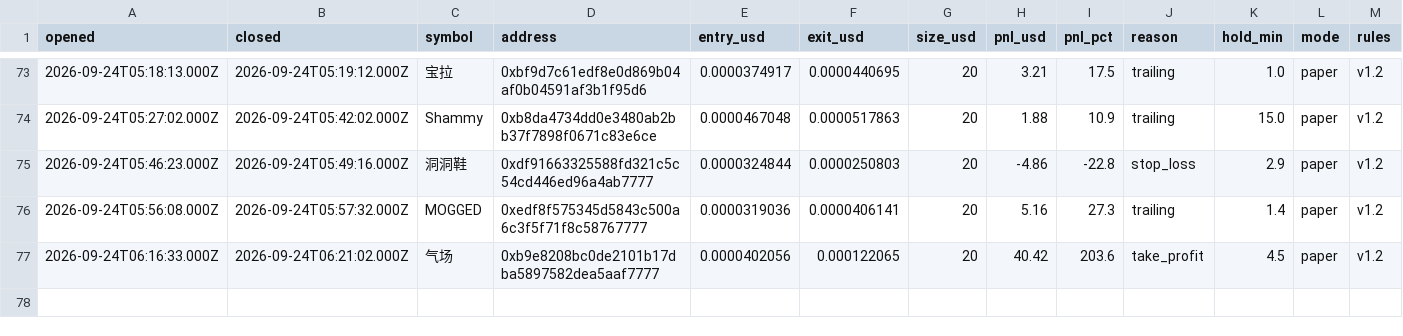
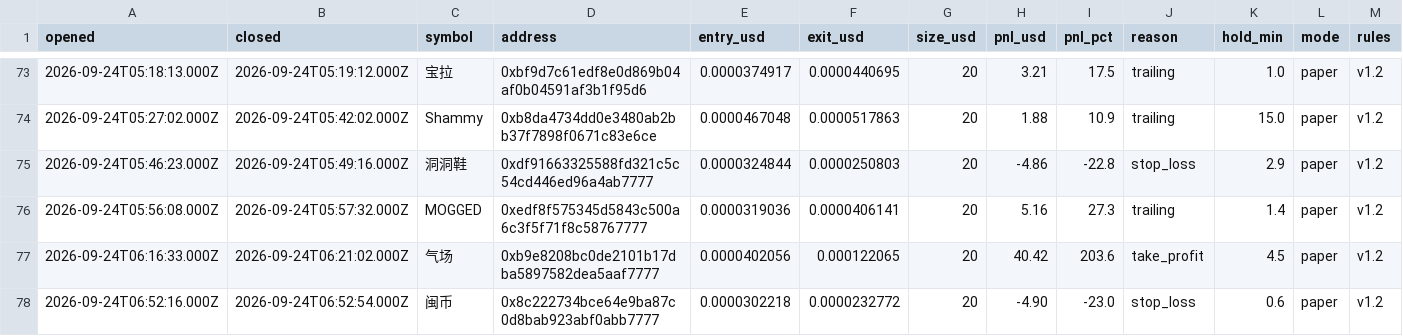
Before and after one commit to volodya-builder/gmgn-bot-dashboard, a CSV file: trades.csv, drawn as a sheet; only a part is shown, gaps mark what is left out; rows hold the shown columns only; the diff names each change by its address in the sheet, - before the commit and + after, or states it on an @@ line.

```diff
--- a/trades.csv
+++ b/trades.csv
+row 78: 2026-09-24T06:52:16.000Z | 2026-09-24T06:52:54.000Z | 闽币 | 0x8c222734bce64e9ba87c0d8bab923abf0abb7777 | 0.0000302218 | 0.0000232772 | 20 | -4.90 | -23.0 | stop_loss | 0.6 | paper | v1.2
```
Also changed, not shown: 7 other files.
